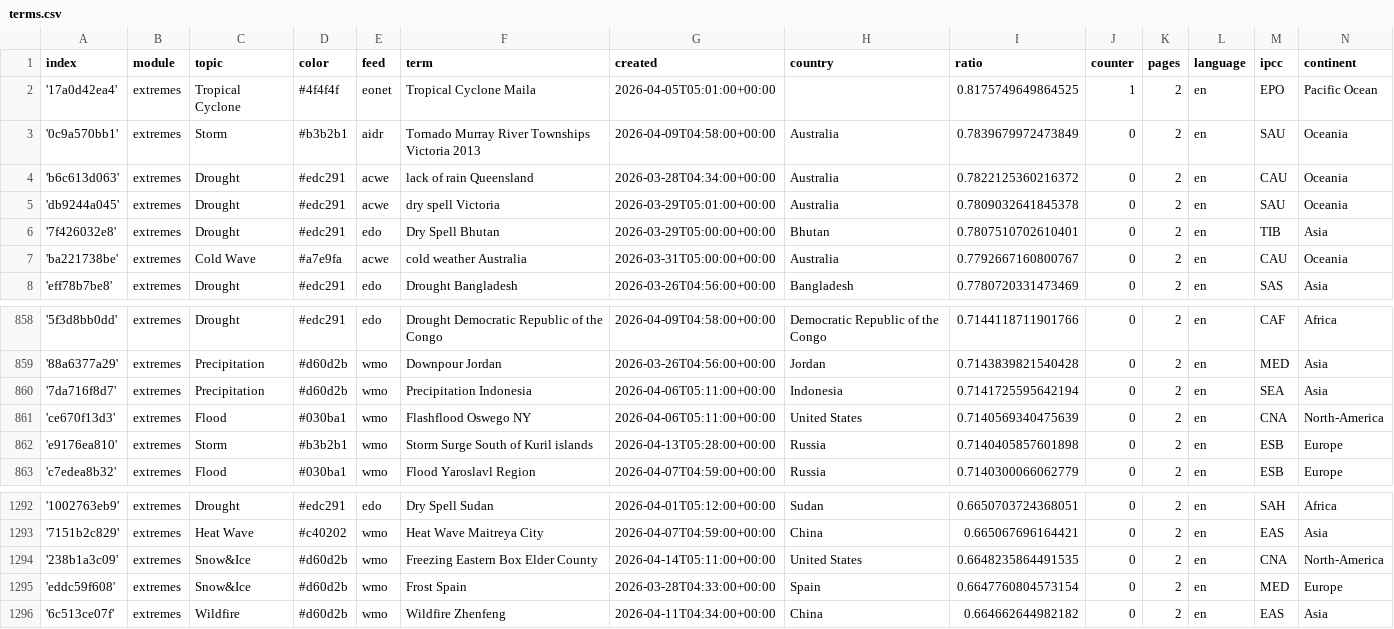
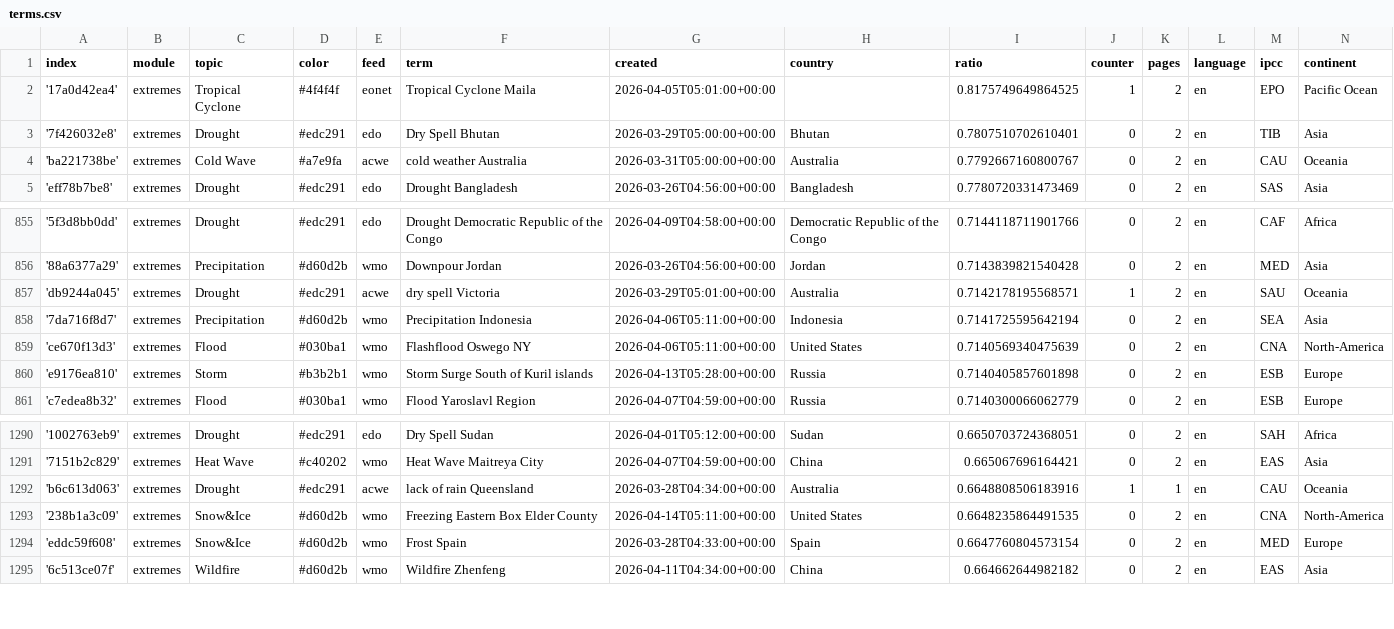
Before and after one commit to pg-ufr-news/extremeWhisperer, a CSV file: terms.csv, drawn as a sheet; only a part is shown, gaps mark what is left out; removed rows and columns are numbered as before the commit, all else as after; the diff names each change by its address in the sheet, - before the commit and + after, or states it on an @@ line.

```diff
--- a/terms.csv
+++ b/terms.csv
-row 3: '0c9a570bb1' | extremes | Storm | #b3b2b1 | aidr | Tornado Murray River Townships Victoria 2013 | 2026-04-09T04:58:00+00:00 | Australia | 0.7839679972473849 | 0 | 2 | en | SAU | Oceania
-row 4: 'b6c613d063' | extremes | Drought | #edc291 | acwe | lack of rain Queensland | 2026-03-28T04:34:00+00:00 | Australia | 0.7822125360216372 | 0 | 2 | en | CAU | Oceania
-row 5: 'db9244a045' | extremes | Drought | #edc291 | acwe | dry spell Victoria | 2026-03-29T05:01:00+00:00 | Australia | 0.7809032641845378 | 0 | 2 | en | SAU | Oceania
+row 857: 'db9244a045' | extremes | Drought | #edc291 | acwe | dry spell Victoria | 2026-03-29T05:01:00+00:00 | Australia | 0.7142178195568571 | 1 | 2 | en | SAU | Oceania
+row 1292: 'b6c613d063' | extremes | Drought | #edc291 | acwe | lack of rain Queensland | 2026-03-28T04:34:00+00:00 | Australia | 0.6648808506183916 | 1 | 1 | en | CAU | Oceania
```
Also changed, not shown: cxsv/news_2026_04.csv.
